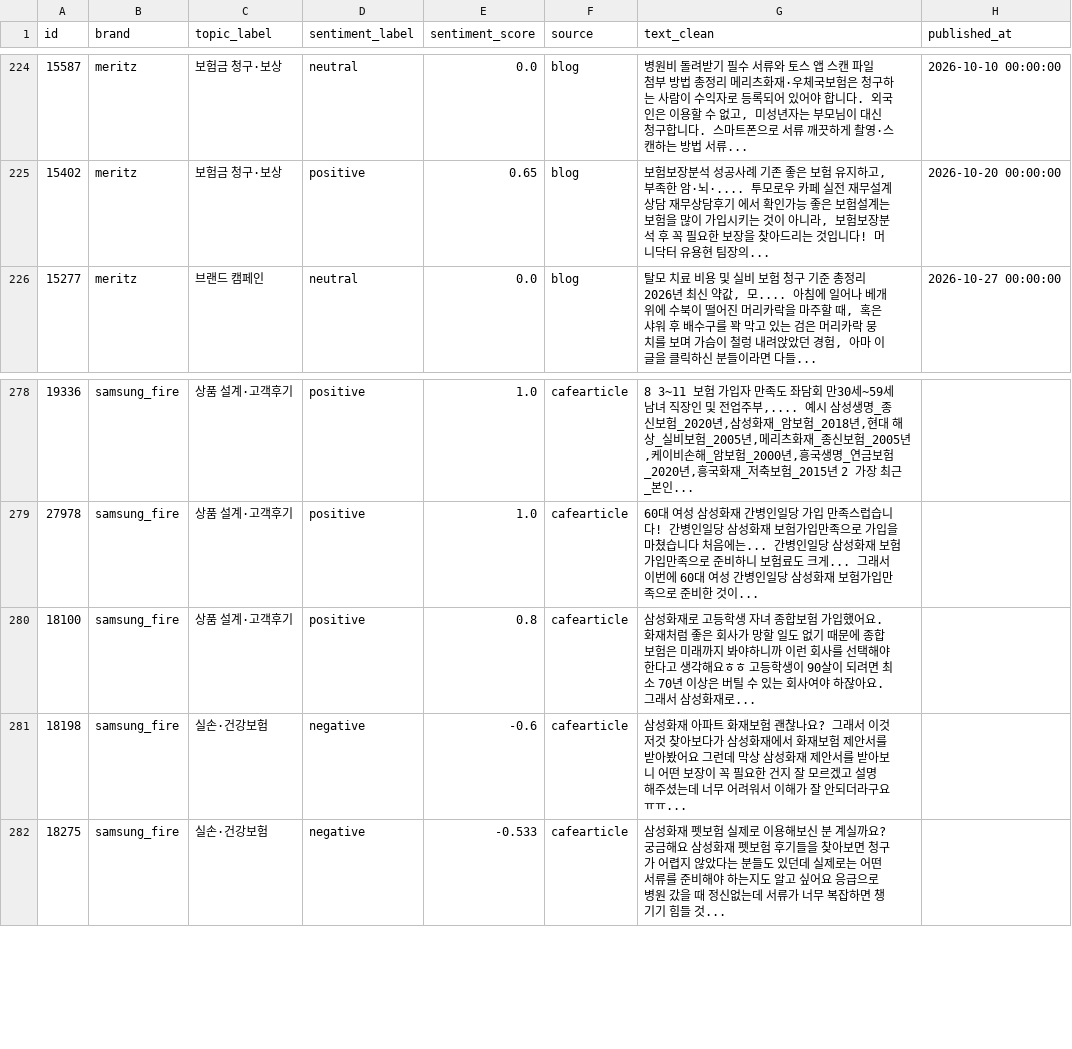
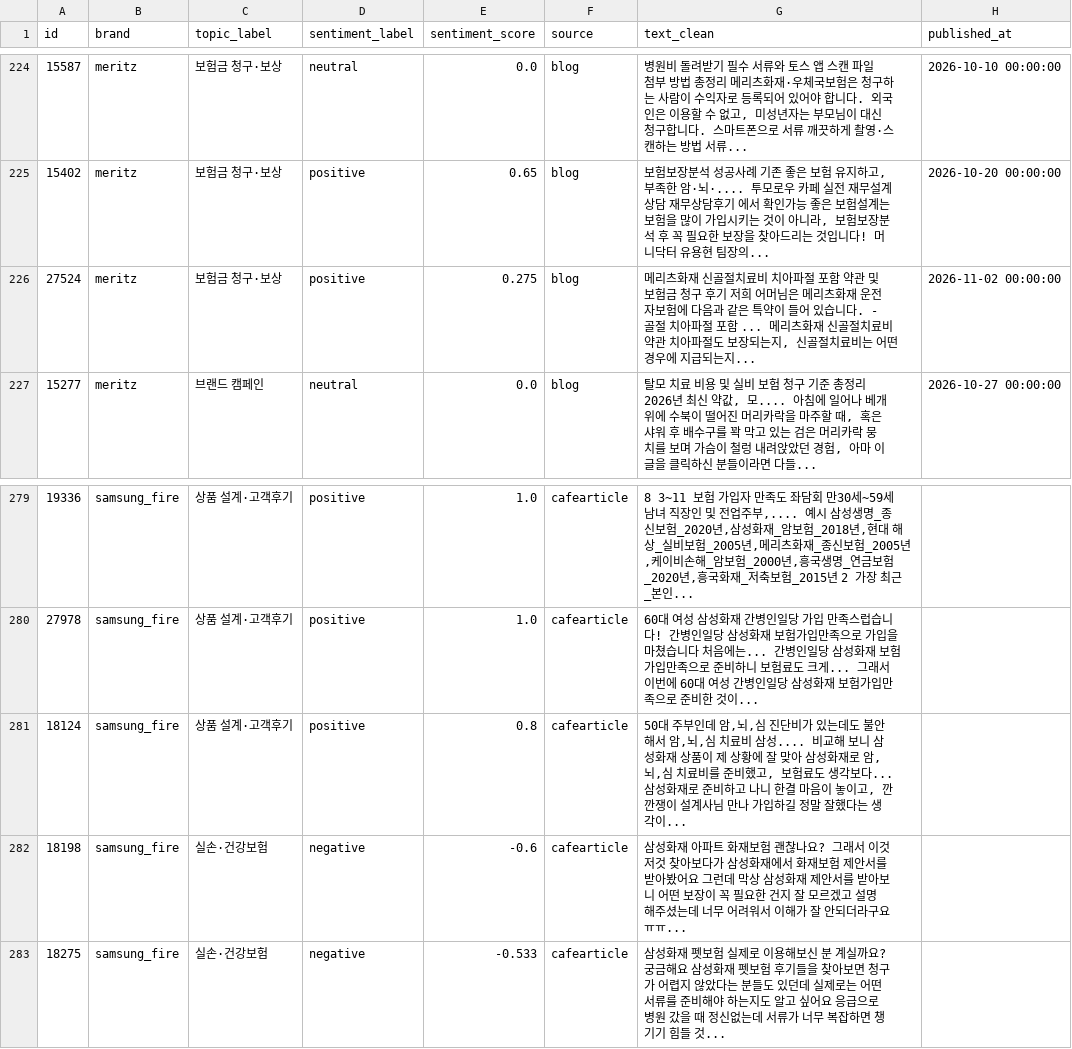
Before and after one commit to ChangyeolAidenOh/cx-reporting, a CSV file: data/exports/topic_representatives.csv, drawn as a sheet; only a part is shown, gaps mark what is left out; the diff covers the shown part only.

```diff
--- a/data/exports/topic_representatives.csv
+++ b/data/exports/topic_representatives.csv
@@ -225,2 +225,3 @@
 15402,meritz,보험금 청구·보상,positive,0.65,blog,"보험보장분석 성공사례 기존 좋은 보험 유지하고, 부족한 암·뇌·.... 투모로우 카페 실전 재무설계 상담 재무상담후기 에서 확인가능 좋은 보험설계는 보험을 많이 가입시키는 것이 아니라, 보험보장분석 후 꼭 필요한 보장을 찾아드리는 것입니다! 머니닥터 유용현 팀장의...",2026-10-20 00:00:00
+27524,meritz,보험금 청구·보상,positive,0.275,blog,"메리츠화재 신골절치료비 치아파절 포함 약관 및 보험금 청구 후기 저희 어머님은 메리츠화재 운전자보험에 다음과 같은 특약이 들어 있습니다. - 골절 치아파절 포함 ... 메리츠화재 신골절치료비 약관 치아파절도 보장되는지, 신골절치료비는 어떤 경우에 지급되는지...",2026-11-02 00:00:00
 15277,meritz,브랜드 캠페인,neutral,0.0,blog,"탈모 치료 비용 및 실비 보험 청구 기준 총정리 2026년 최신 약값, 모.... 아침에 일어나 베개 위에 수북이 떨어진 머리카락을 마주할 때, 혹은 샤워 후 배수구를 꽉 막고 있는 검은 머리카락 뭉치를 보며 가슴이 철렁 내려앉았던 경험, 아마 이 글을 클릭하신 분들이라면 다들...",2026-10-27 00:00:00
@@ -279,3 +280,3 @@
 27978,samsung_fire,상품 설계·고객후기,positive,1.0,cafearticle,60대 여성 삼성화재 간병인일당 가입 만족스럽습니다! 간병인일당 삼성화재 보험가입만족으로 가입을 마쳤습니다 처음에는... 간병인일당 삼성화재 보험가입만족으로 준비하니 보험료도 크게... 그래서 이번에 60대 여성 간병인일당 삼성화재 보험가입만족으로 준비한 것이...,
-18100,samsung_fire,상품 설계·고객후기,positive,0.8,cafearticle,삼성화재로 고등학생 자녀 종합보험 가입했어요. 화재처럼 좋은 회사가 망할 일도 없기 때문에 종합보험은 미래까지 봐야하니까 이런 회사를 선택해야한다고 생각해요ㅎㅎ 고등학생이 90살이 되려면 최소 70년 이상은 버틸 수 있는 회사여야 하잖아요. 그래서 삼성화재로...,
+18124,samsung_fire,상품 설계·고객후기,positive,0.8,cafearticle,"50대 주부인데 암,뇌,심 진단비가 있는데도 불안해서 암,뇌,심 치료비 삼성.... 비교해 보니 삼성화재 상품이 제 상황에 잘 맞아 삼성화재로 암,뇌,심 치료비를 준비했고, 보험료도 생각보다... 삼성화재로 준비하고 나니 한결 마음이 놓이고, 깐깐쟁이 설계사님 만나 가입하길 정말 잘했다는 생각이...",
 18198,samsung_fire,실손·건강보험,negative,-0.6,cafearticle,삼성화재 아파트 화재보험 괜찮나요? 그래서 이것저것 찾아보다가 삼성화재에서 화재보험 제안서를 받아봤어요 그런데 막상 삼성화재 제안서를 받아보니 어떤 보장이 꼭 필요한 건지 잘 모르겠고 설명 해주셨는데 너무 어려워서 이해가 잘 안되더라구요 ㅠㅠ...,
```
Also changed, not shown: 5 added rows and 5 removed rows elsewhere in this file, data/exports/brand_category_test.csv, data/exports/brand_category_test_all_pooled.csv, 5 other files.
